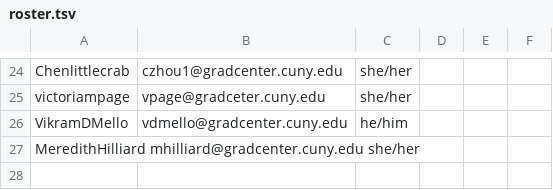
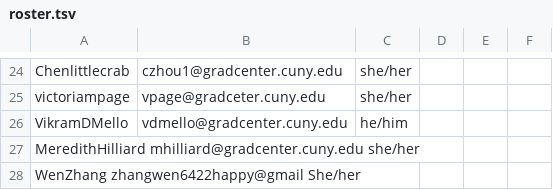
Before and after one commit to zliu222/HW1, a TSV file: data/roster.tsv, drawn as a sheet; only a part is shown, gaps mark what is left out; the diff names each change by its address in the sheet, - before the commit and + after, or states it on an @@ line.

Commit message:
Update roster.tsv

```diff
--- a/data/roster.tsv
+++ b/data/roster.tsv
+row 28: WenZhang zhangwen6422happy@gmail She/her
```
